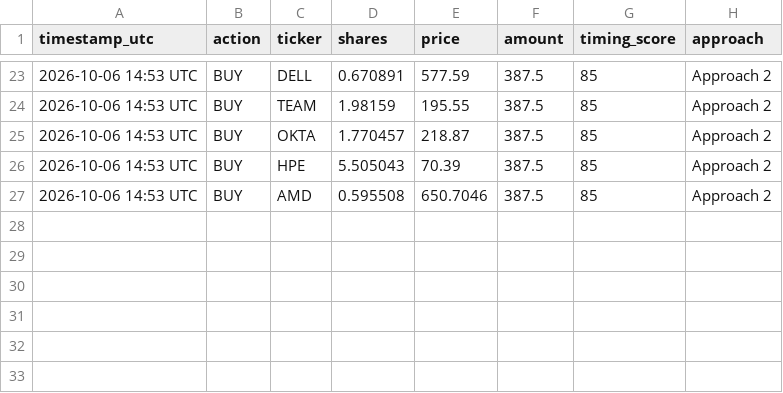
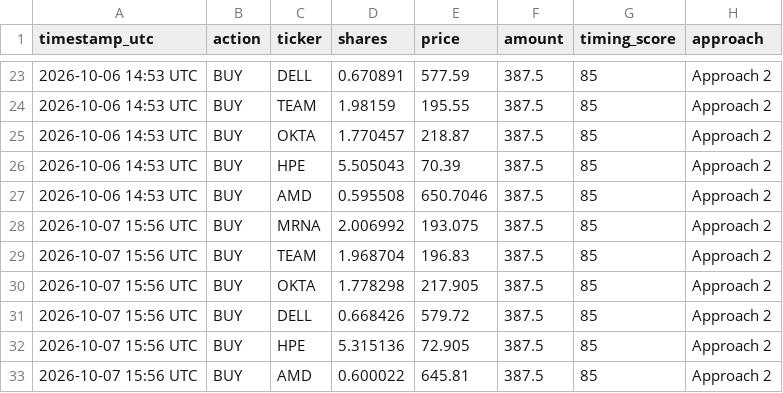
Before and after one commit to parthmalkan/Paper-Trade-US-stock, a CSV file: paper_trades_a2.csv, drawn as a sheet; only a part is shown, gaps mark what is left out; the diff names each change by its address in the sheet, - before the commit and + after, or states it on an @@ line.

```diff
--- a/paper_trades_a2.csv
+++ b/paper_trades_a2.csv
+row 28: 2026-10-07 15:56 UTC | BUY | MRNA | 2.006992 | 193.075 | 387.5 | 85 | Approach 2
+row 29: 2026-10-07 15:56 UTC | BUY | TEAM | 1.968704 | 196.83 | 387.5 | 85 | Approach 2
+row 30: 2026-10-07 15:56 UTC | BUY | OKTA | 1.778298 | 217.905 | 387.5 | 85 | Approach 2
+row 31: 2026-10-07 15:56 UTC | BUY | DELL | 0.668426 | 579.72 | 387.5 | 85 | Approach 2
+row 32: 2026-10-07 15:56 UTC | BUY | HPE | 5.315136 | 72.905 | 387.5 | 85 | Approach 2
+row 33: 2026-10-07 15:56 UTC | BUY | AMD | 0.600022 | 645.81 | 387.5 | 85 | Approach 2
```
Also changed, not shown: paper_summary.csv, paper_trades_a1.csv, 4 other files.
